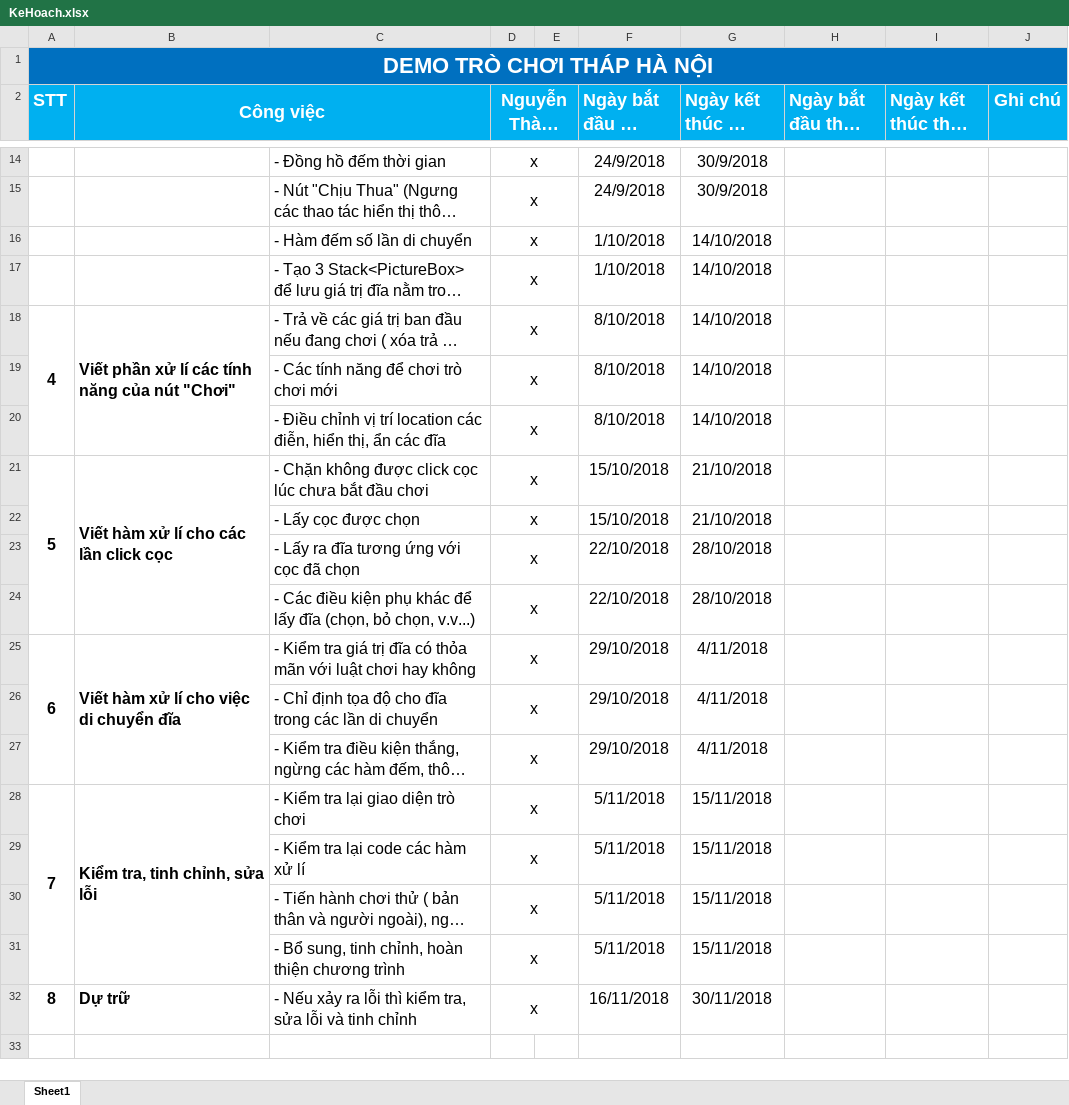
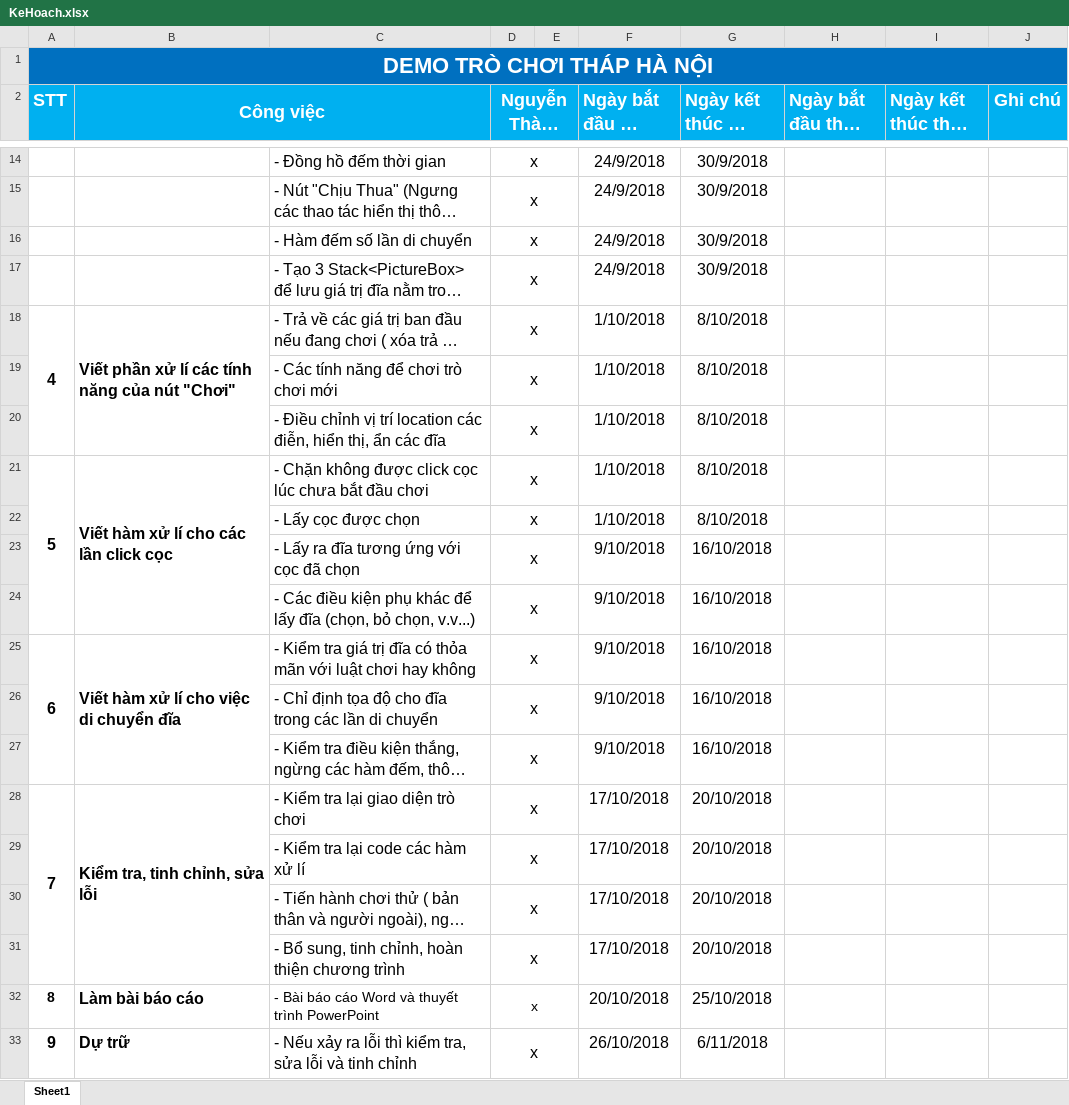
Before and after one commit to NguyenThanhNhuJS99/ThapHaNoi, an Excel workbook: KeHoach.xlsx, sheet Sheet1, drawn as a sheet; only a part is shown, gaps mark what is left out; long unchanged cells end in …; values as stored, in another font and other column widths than the file's, no borders; addresses are those after the commit; the diff names each change by its address in the sheet, - before the commit and + after, or states it on an @@ line.

Commit message:
add new

```diff
--- a/KeHoach.xlsx (sheet Sheet1)
+++ b/KeHoach.xlsx (sheet Sheet1)
-F16:F17 (Ngày bắt đầu dự kiến): 1/10/2018
+F16:F17 (Ngày bắt đầu dự kiến): 24/9/2018
-G16:G17 (Ngày kết thúc dự kiến): 14/10/2018
+G16:G17 (Ngày kết thúc dự kiến): 30/9/2018
-F18:F20 (Ngày bắt đầu dự kiến): 8/10/2018
+F18:F20 (Ngày bắt đầu dự kiến): 1/10/2018
-G18:G20 (Ngày kết thúc dự kiến): 14/10/2018
+G18:G20 (Ngày kết thúc dự kiến): 8/10/2018
-F21:F22 (Ngày bắt đầu dự kiến): 15/10/2018
+F21:F22 (Ngày bắt đầu dự kiến): 1/10/2018
-G21:G22 (Ngày kết thúc dự kiến): 21/10/2018
+G21:G22 (Ngày kết thúc dự kiến): 8/10/2018
-F23:F24 (Ngày bắt đầu dự kiến): 22/10/2018
+F23:F24 (Ngày bắt đầu dự kiến): 9/10/2018
-G23:G24 (Ngày kết thúc dự kiến): 28/10/2018
+G23:G24 (Ngày kết thúc dự kiến): 16/10/2018
-F25:F27 (Ngày bắt đầu dự kiến): 29/10/2018
+F25:F27 (Ngày bắt đầu dự kiến): 9/10/2018
-G25:G27 (Ngày kết thúc dự kiến): 4/11/2018
+G25:G27 (Ngày kết thúc dự kiến): 16/10/2018
-F28:F31 (Ngày bắt đầu dự kiến): 5/11/2018
+F28:F31 (Ngày bắt đầu dự kiến): 17/10/2018
-G28:G31 (Ngày kết thúc dự kiến): 15/11/2018
+G28:G31 (Ngày kết thúc dự kiến): 20/10/2018
+row 32: 8 | Làm bài báo cáo | - Bài báo cáo Word và thuyết trình PowerPoint | x |  | 20/10/2018 | 25/10/2018
@@ column A (STT) renumbered from row 33 down @@
-F33 (Ngày bắt đầu dự kiến): 16/11/2018
+F33 (Ngày bắt đầu dự kiến): 26/10/2018
-G33 (Ngày kết thúc dự kiến): 30/11/2018
+G33 (Ngày kết thúc dự kiến): 6/11/2018
```
